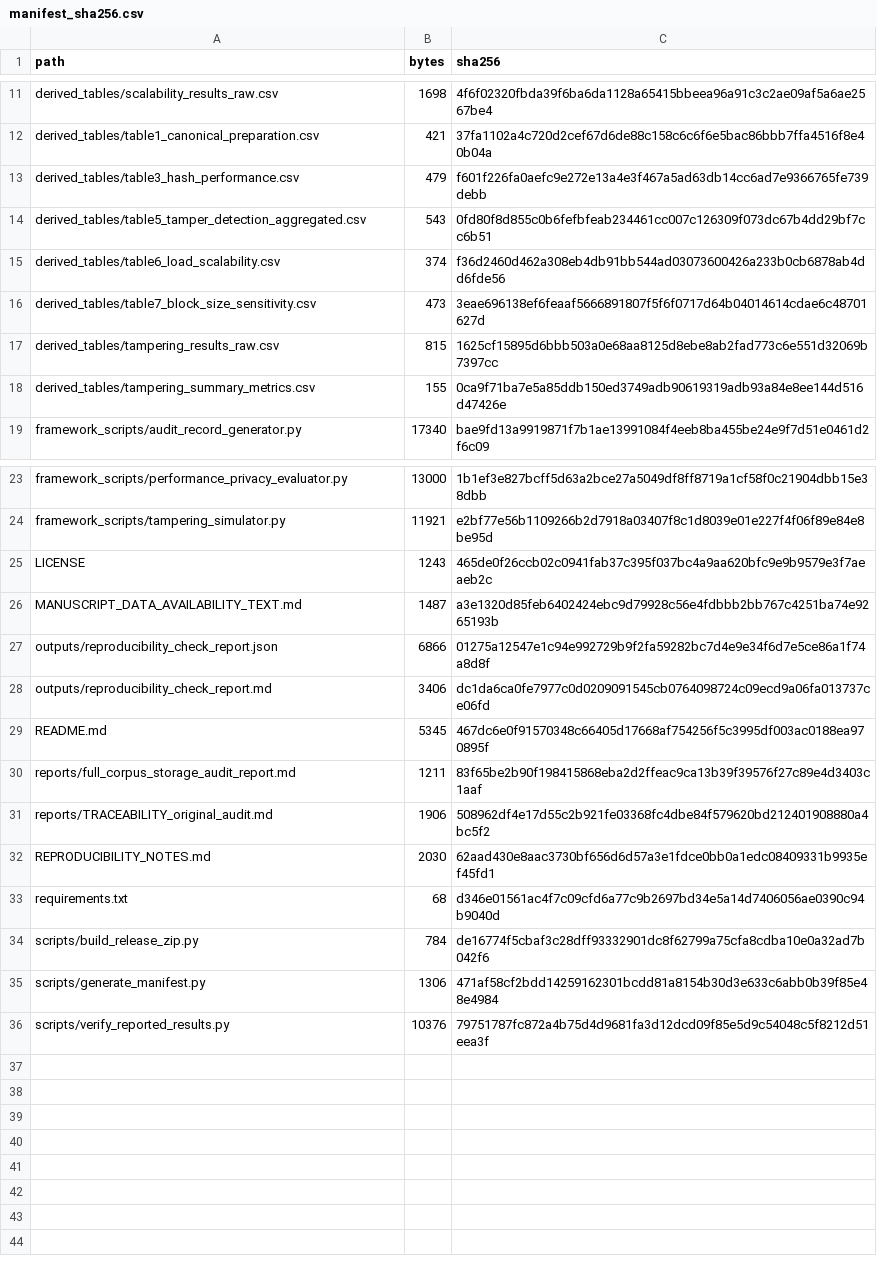
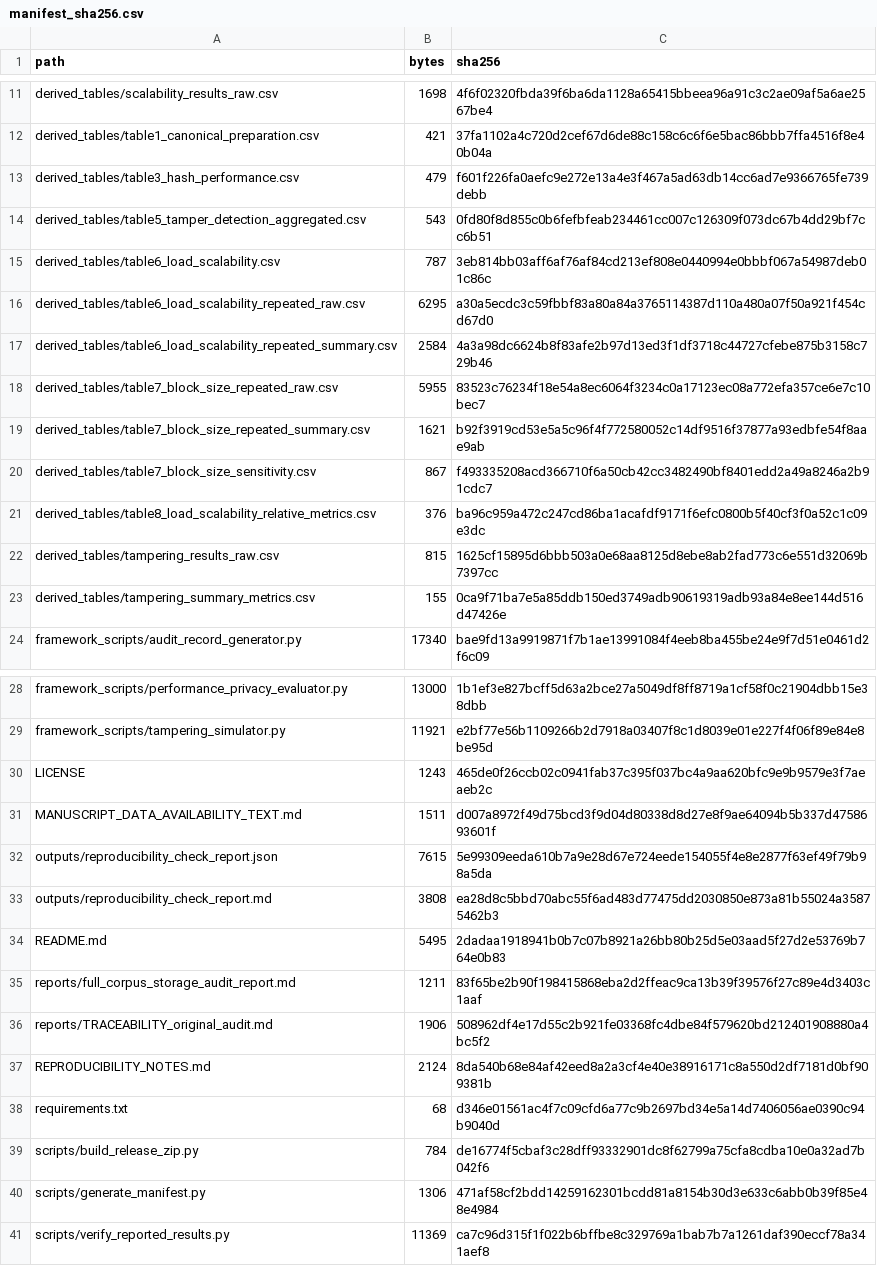
Before and after one commit to wvillegas01/llm-blockchain-auditability-reproducibility, a CSV file: checksums/manifest_sha256.csv, drawn as a sheet; only a part is shown, gaps mark what is left out.

Commit message:
Add repeated scalability verification artifacts

```diff
--- a/checksums/manifest_sha256.csv
+++ b/checksums/manifest_sha256.csv
@@ -14,4 +14,9 @@ derived_tables/table3_hash_performance.csv,479,f601f226fa0aefc9e272e13a4e3f467a5
 derived_tables/table5_tamper_detection_aggregated.csv,543,0fd80f8d855c0b6fefbfeab234461cc007c126309f073dc67b4dd29bf7cc6b51
-derived_tables/table6_load_scalability.csv,374,f36d2460d462a308eb4db91bb544ad03073600426a233b0cb6878ab4dd6fde56
-derived_tables/table7_block_size_sensitivity.csv,473,3eae696138ef6feaaf5666891807f5f6f0717d64b04014614cdae6c48701627d
+derived_tables/table6_load_scalability.csv,787,3eb814bb03aff6af76af84cd213ef808e0440994e0bbbf067a54987deb01c86c
+derived_tables/table6_load_scalability_repeated_raw.csv,6295,a30a5ecdc3c59fbbf83a80a84a3765114387d110a480a07f50a921f454cd67d0
+derived_tables/table6_load_scalability_repeated_summary.csv,2584,4a3a98dc6624b8f83afe2b97d13ed3f1df3718c44727cfebe875b3158c729b46
+derived_tables/table7_block_size_repeated_raw.csv,5955,83523c76234f18e54a8ec6064f3234c0a17123ec08a772efa357ce6e7c10bec7
+derived_tables/table7_block_size_repeated_summary.csv,1621,b92f3919cd53e5a5c96f4f772580052c14df9516f37877a93edbfe54f8aae9ab
+derived_tables/table7_block_size_sensitivity.csv,867,f493335208acd366710f6a50cb42cc3482490bf8401edd2a49a8246a2b91cdc7
+derived_tables/table8_load_scalability_relative_metrics.csv,376,ba96c959a472c247cd86ba1acafdf9171f6efc0800b5f40cf3f0a52c1c09e3dc
 derived_tables/tampering_results_raw.csv,815,1625cf15895d6bbb503a0e68aa8125d8ebe8ab2fad773c6e551d32069b7397cc
@@ -25,9 +30,9 @@ framework_scripts/tampering_simulator.py,11921,e2bf77e56b1109266b2d7918a03407f8c
 LICENSE,1243,465de0f26ccb02c0941fab37c395f037bc4a9aa620bfc9e9b9579e3f7aeaeb2c
-MANUSCRIPT_DATA_AVAILABILITY_TEXT.md,1487,a3e1320d85feb6402424ebc9d79928c56e4fdbbb2bb767c4251ba74e9265193b
-outputs/reproducibility_check_report.json,6866,01275a12547e1c94e992729b9f2fa59282bc7d4e9e34f6d7e5ce86a1f74a8d8f
-outputs/reproducibility_check_report.md,3406,dc1da6ca0fe7977c0d0209091545cb0764098724c09ecd9a06fa013737ce06fd
-README.md,5345,467dc6e0f91570348c66405d17668af754256f5c3995df003ac0188ea970895f
+MANUSCRIPT_DATA_AVAILABILITY_TEXT.md,1511,d007a8972f49d75bcd3f9d04d80338d8d27e8f9ae64094b5b337d4758693601f
+outputs/reproducibility_check_report.json,7615,5e99309eeda610b7a9e28d67e724eede154055f4e8e2877f63ef49f79b98a5da
+outputs/reproducibility_check_report.md,3808,ea28d8c5bbd70abc55f6ad483d77475dd2030850e873a81b55024a35875462b3
+README.md,5495,2dadaa1918941b0b7c07b8921a26bb80b25d5e03aad5f27d2e53769b764e0b83
 reports/full_corpus_storage_audit_report.md,1211,83f65be2b90f198415868eba2d2ffeac9ca13b39f39576f27c89e4d3403c1aaf
 reports/TRACEABILITY_original_audit.md,1906,508962df4e17d55c2b921fe03368fc4dbe84f579620bd212401908880a4bc5f2
-REPRODUCIBILITY_NOTES.md,2030,62aad430e8aac3730bf656d6d57a3e1fdce0bb0a1edc08409331b9935ef45fd1
+REPRODUCIBILITY_NOTES.md,2124,8da540b68e84af42eed8a2a3cf4e40e38916171c8a550d2df7181d0bf909381b
 requirements.txt,68,d346e01561ac4f7c09cfd6a77c9b2697bd34e5a14d7406056ae0390c94b9040d
@@ -35,2 +40,2 @@ scripts/build_release_zip.py,784,de16774f5cbaf3c28dff93332901dc8f62799a75cfa8cdb
 scripts/generate_manifest.py,1306,471af58cf2bdd14259162301bcdd81a8154b30d3e633c6abb0b39f85e48e4984
-scripts/verify_reported_results.py,10376,79751787fc872a4b75d4d9681fa3d12dcd09f85e5d9c54048c5f8212d51eea3f
+scripts/verify_reported_results.py,11369,ca7c96d315f1f022b6bffbe8c329769a1bab7b7a1261daf390eccf78a341aef8
```
Also changed, not shown: derived_tables/table6_load_scalability.csv, derived_tables/table7_block_size_sensitivity.csv, 11 other files.
